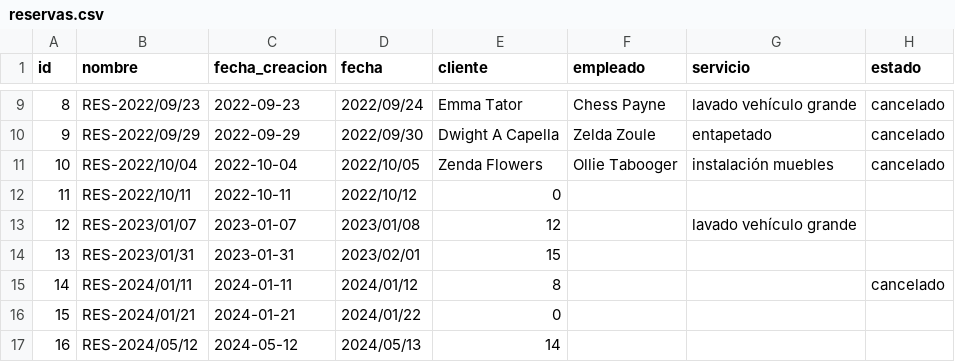
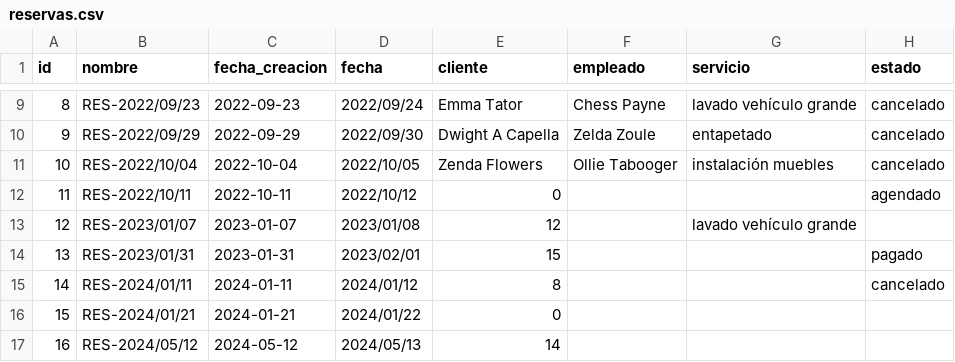
Before and after one commit to no335/sistema-gestion, a CSV file: modulos/reserva/reservas.csv, drawn as a sheet; only a part is shown, gaps mark what is left out.

```diff
--- a/modulos/reserva/reservas.csv
+++ b/modulos/reserva/reservas.csv
@@ -11,5 +11,5 @@ id,nombre,fecha_creacion,fecha,cliente,empleado,servicio,estado
 10,RES-2022/10/04,2022-10-04,2022/10/05,Zenda Flowers,Ollie Tabooger,instalación muebles,cancelado
-11,RES-2022/10/11,2022-10-11,2022/10/12,0,,,
+11,RES-2022/10/11,2022-10-11,2022/10/12,0,,,agendado
 12,RES-2023/01/07,2023-01-07,2023/01/08,12,,lavado vehículo grande,
-13,RES-2023/01/31,2023-01-31,2023/02/01,15,,,
+13,RES-2023/01/31,2023-01-31,2023/02/01,15,,,pagado
 14,RES-2024/01/11,2024-01-11,2024/01/12,8,,,cancelado
```
Also changed, not shown: 2 other files.
